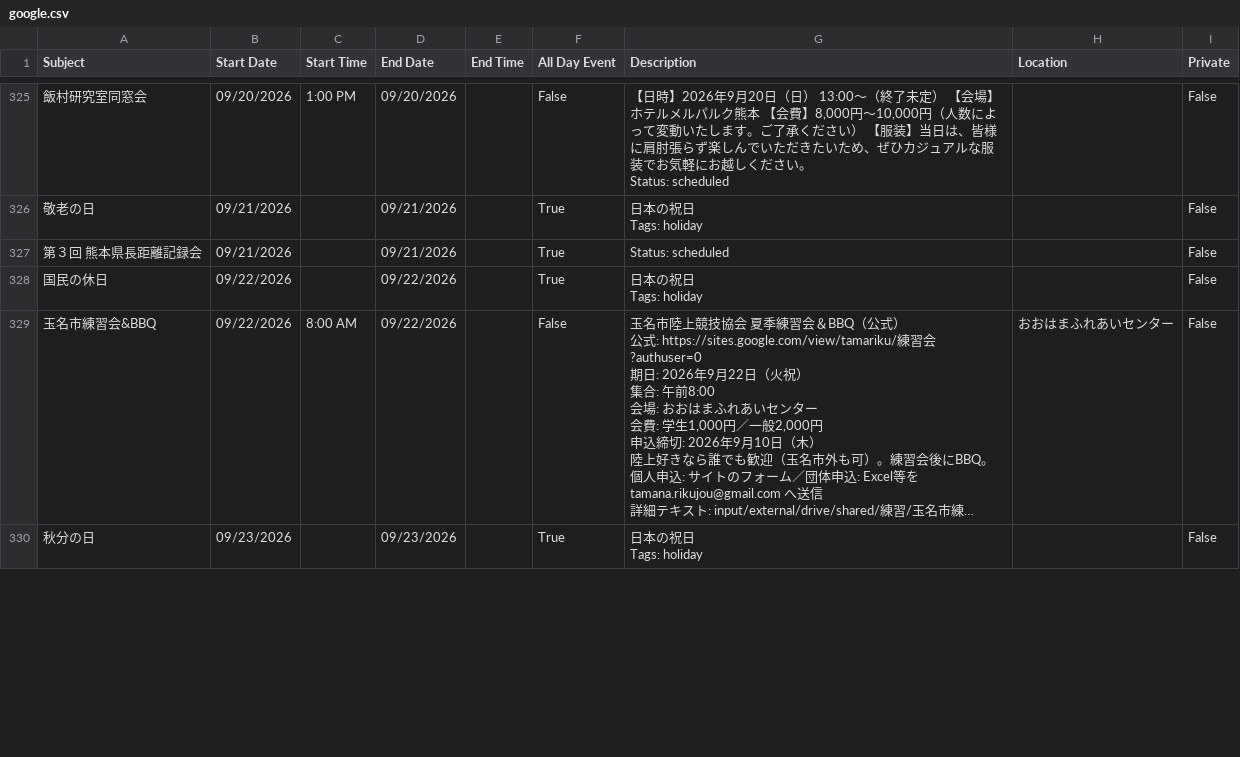
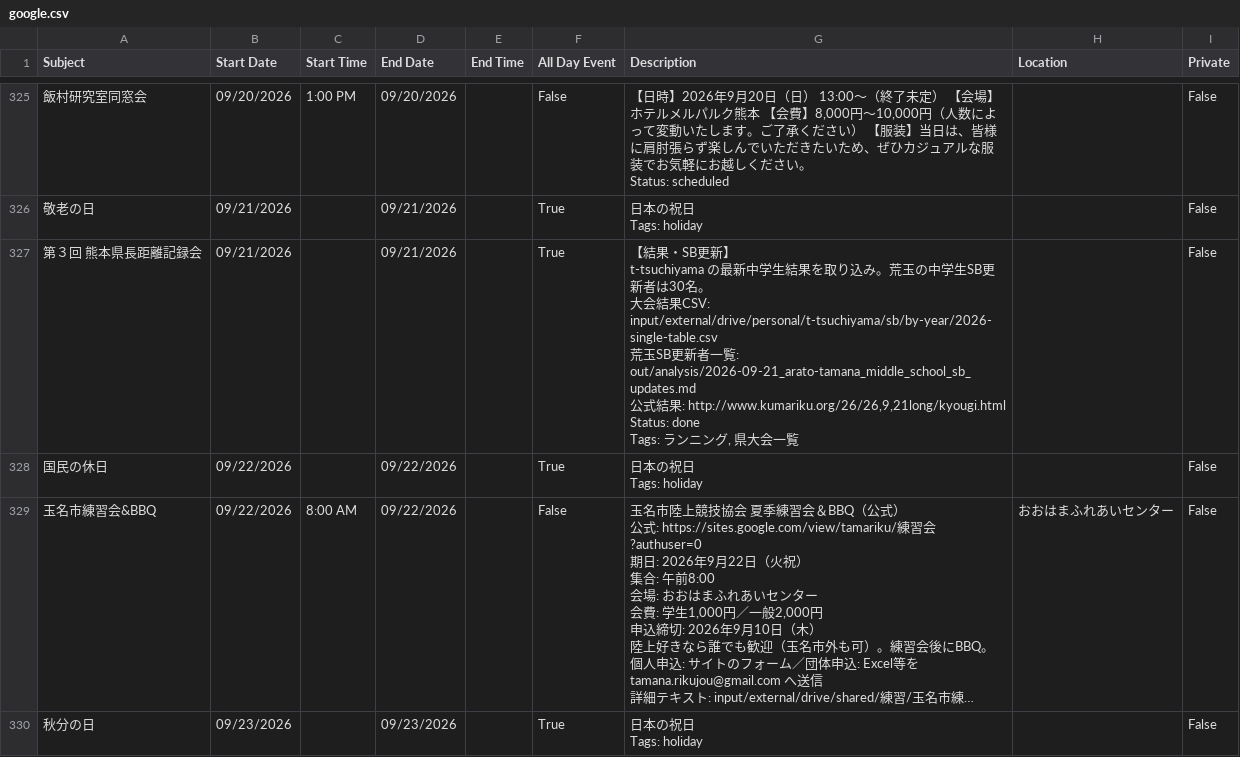
Before and after one commit to tatsuki-github/INBOX, a CSV file: out/2026/google.csv, drawn as a sheet; only a part is shown, gaps mark what is left out; long unchanged cells end in ….

Commit message:
update: mark 熊本県長距離記録会 as done and include SB updates

```diff
--- a/out/2026/google.csv
+++ b/out/2026/google.csv
@@ -1572,3 +1572,11 @@ Status: scheduled",,False
 Tags: holiday",,False
-第３回 熊本県長距離記録会,09/21/2026,,09/21/2026,,True,Status: scheduled,,False
+第３回 熊本県長距離記録会,09/21/2026,,09/21/2026,,True,"【結果・SB更新】
+t-tsuchiyama の最新中学生結果を取り込み。荒玉の中学生SB更新者は30名。
+大会結果CSV: input/external/drive/personal/t-tsuchiyama/sb/by-year/2026-single-table.csv
+荒玉SB更新者一覧: out/analysis/2026-09-21_arato-tamana_middle_school_sb_updates.md
+公式結果: http://www.kumariku.org/26/26,9,21long/kyougi.html
+
+
+Status: done
+Tags: ランニング, 県大会一覧",,False
 国民の休日,09/22/2026,,09/22/2026,,True,"日本の祝日
```
Also changed, not shown: out/2026/notion.csv, out/2026/source.csv, 15 other files.
